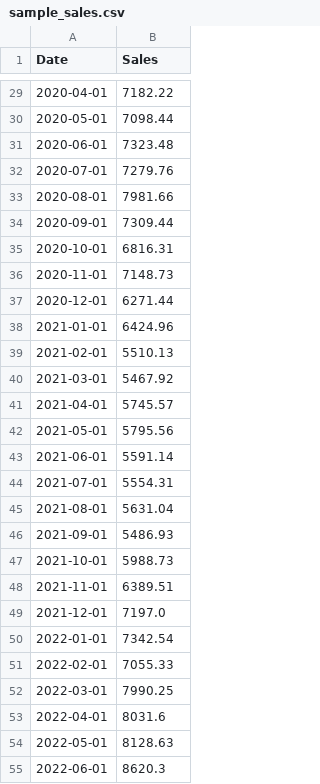
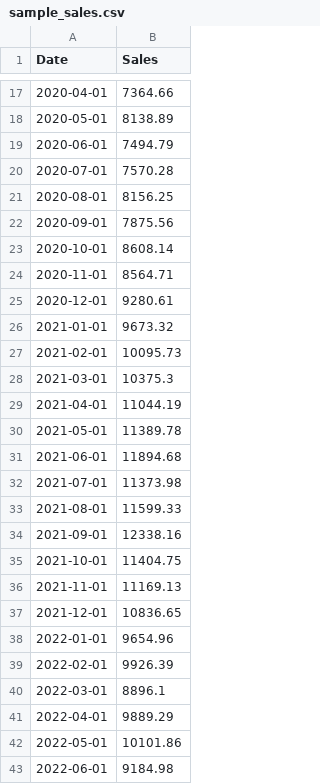
Before and after one commit to bachi-2006/Market-Sales-Analysis, a CSV file: sample_sales.csv, drawn as a sheet; only a part is shown, gaps mark what is left out; the diff covers the shown part only.

```diff
--- a/sample_sales.csv
+++ b/sample_sales.csv
@@ -29,27 +17,27 @@ Date,Sales
-2020-04-01,7182.22
-2020-05-01,7098.44
-2020-06-01,7323.48
-2020-07-01,7279.76
-2020-08-01,7981.66
-2020-09-01,7309.44
-2020-10-01,6816.31
-2020-11-01,7148.73
-2020-12-01,6271.44
-2021-01-01,6424.96
-2021-02-01,5510.13
-2021-03-01,5467.92
-2021-04-01,5745.57
-2021-05-01,5795.56
-2021-06-01,5591.14
-2021-07-01,5554.31
-2021-08-01,5631.04
-2021-09-01,5486.93
-2021-10-01,5988.73
-2021-11-01,6389.51
-2021-12-01,7197.0
-2022-01-01,7342.54
-2022-02-01,7055.33
-2022-03-01,7990.25
-2022-04-01,8031.6
-2022-05-01,8128.63
-2022-06-01,8620.3
+2020-04-01,7364.66
+2020-05-01,8138.89
+2020-06-01,7494.79
+2020-07-01,7570.28
+2020-08-01,8156.25
+2020-09-01,7875.56
+2020-10-01,8608.14
+2020-11-01,8564.71
+2020-12-01,9280.61
+2021-01-01,9673.32
+2021-02-01,10095.73
+2021-03-01,10375.3
+2021-04-01,11044.19
+2021-05-01,11389.78
+2021-06-01,11894.68
+2021-07-01,11373.98
+2021-08-01,11599.33
+2021-09-01,12338.16
+2021-10-01,11404.75
+2021-11-01,11169.13
+2021-12-01,10836.65
+2022-01-01,9654.96
+2022-02-01,9926.39
+2022-03-01,8896.1
+2022-04-01,9889.29
+2022-05-01,10101.86
+2022-06-01,9184.98
```
Also changed, not shown: 12 added rows, 12 removed rows and 33 edited cells elsewhere in this file, 2 other files.
